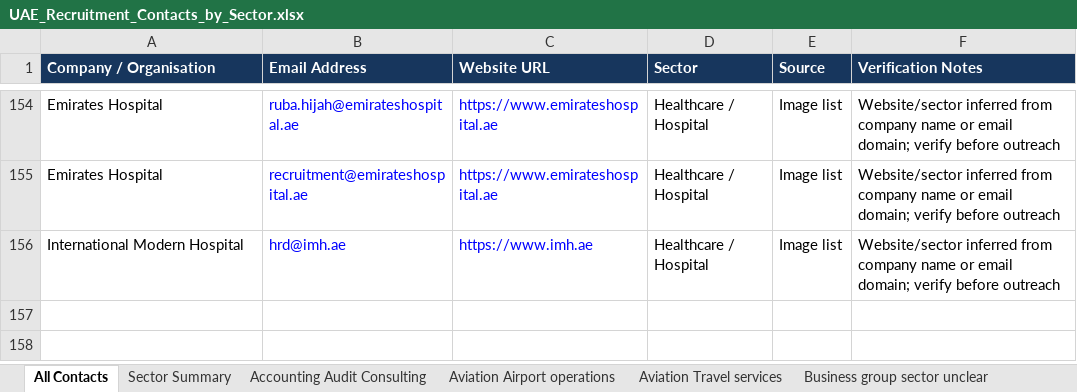
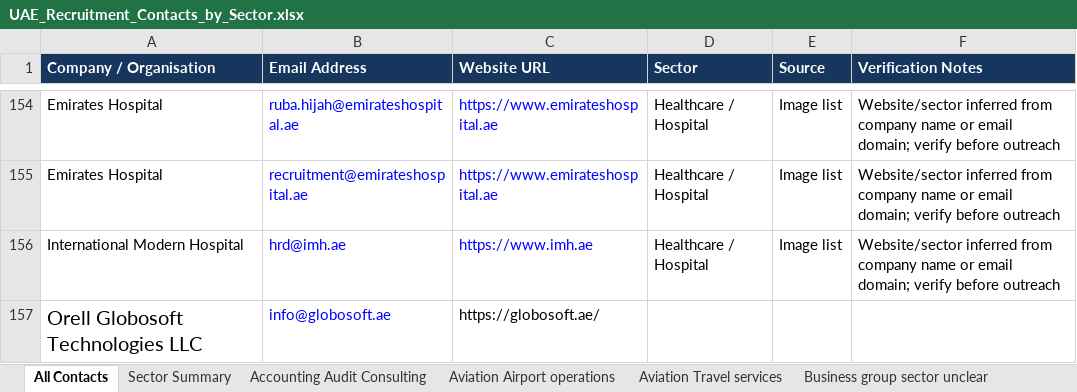
Before and after one commit to Razeen23/AI-email-sender, an Excel workbook: UAE_Excel/UAE_Recruitment_Contacts_by_Sector.xlsx, sheet All Contacts, drawn as a sheet; only a part is shown, gaps mark what is left out; values as stored, in another font and other column widths than the file's, no borders; the diff names each change by its address in the sheet, - before the commit and + after, or states it on an @@ line.

```diff
--- a/UAE_Excel/UAE_Recruitment_Contacts_by_Sector.xlsx (sheet All Contacts)
+++ b/UAE_Excel/UAE_Recruitment_Contacts_by_Sector.xlsx (sheet All Contacts)
+row 157: Orell Globosoft Technologies LLC | info@globosoft.ae | https://globosoft.ae/
```
Also changed, not shown: 27 other files.
